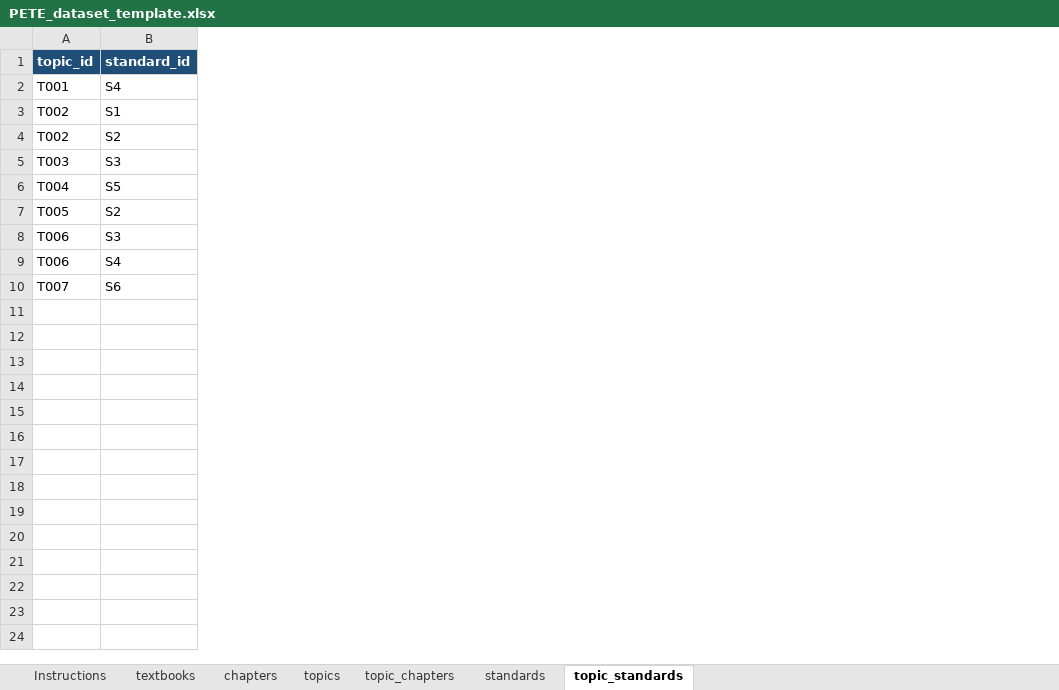
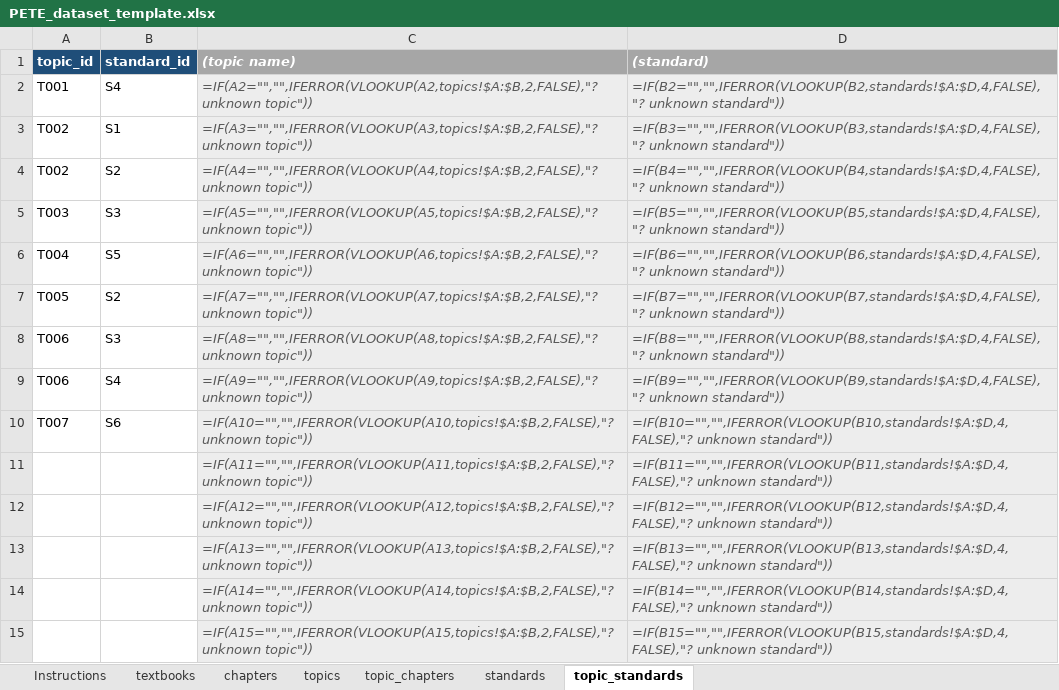
Before and after one commit to Yongjin-L/PETE-Curriculum-Mapper, an Excel workbook: dataset/PETE_dataset_template.xlsx, sheet topic_standards, drawn as a sheet; only a part is shown; values as stored, in another font and other column widths than the file's, no borders; formulas without a stored value are shown as written; the diff covers the shown part only; the diff names each change by its address in the sheet, - before the commit and + after, or states it on an @@ line.

```diff
--- a/dataset/PETE_dataset_template.xlsx (sheet topic_standards)
+++ b/dataset/PETE_dataset_template.xlsx (sheet topic_standards)
+column C ((topic name)), rows 2-10: =IF(A2="","",IFERROR(VLOOKUP(A2,topics!$A:$B,2,FALSE),"? unknown topic")) | =IF(A3="","",IFERROR(VLOOKUP(A3,topics!$A:$B,2,FALSE),"? unknown topic")) | =IF(A4="","",IFERROR(VLOOKUP(A4,topics!$A:$B,2,FALSE),"? unknown topic")) | =IF(A5="","",IFERROR(VLOOKUP(A5,topics!$A:$B,2,FALSE),"? unknown topic")) | =IF(A6="","",IFERROR(VLOOKUP(A6,topics!$A:$B,2,FALSE),"? unknown topic")) | =IF(A7="","",IFERROR(VLOOKUP(A7,topics!$A:$B,2,FALSE),"? unknown topic")) | =IF(A8="","",IFERROR(VLOOKUP(A8,topics!$A:$B,2,FALSE),"? unknown topic")) | =IF(A9="","",IFERROR(VLOOKUP(A9,topics!$A:$B,2,FALSE),"? unknown topic")) | =IF(A10="","",IFERROR(VLOOKUP(A10,topics!$A:$B,2,FALSE),"? unknown topic"))
+column D ((standard)), rows 2-10: =IF(B2="","",IFERROR(VLOOKUP(B2,standards!$A:$D,4,FALSE),"? unknown standard")) | =IF(B3="","",IFERROR(VLOOKUP(B3,standards!$A:$D,4,FALSE),"? unknown standard")) | =IF(B4="","",IFERROR(VLOOKUP(B4,standards!$A:$D,4,FALSE),"? unknown standard")) | =IF(B5="","",IFERROR(VLOOKUP(B5,standards!$A:$D,4,FALSE),"? unknown standard")) | =IF(B6="","",IFERROR(VLOOKUP(B6,standards!$A:$D,4,FALSE),"? unknown standard")) | =IF(B7="","",IFERROR(VLOOKUP(B7,standards!$A:$D,4,FALSE),"? unknown standard")) | =IF(B8="","",IFERROR(VLOOKUP(B8,standards!$A:$D,4,FALSE),"? unknown standard")) | =IF(B9="","",IFERROR(VLOOKUP(B9,standards!$A:$D,4,FALSE),"? unknown standard")) | =IF(B10="","",IFERROR(VLOOKUP(B10,standards!$A:$D,4,FALSE),"? unknown standard"))
+row 11:  |  | =IF(A11="","",IFERROR(VLOOKUP(A11,topics!$A:$B,2,FALSE),"? unknown topic")) | =IF(B11="","",IFERROR(VLOOKUP(B11,standards!$A:$D,4,FALSE),"? unknown standard"))
+row 12:  |  | =IF(A12="","",IFERROR(VLOOKUP(A12,topics!$A:$B,2,FALSE),"? unknown topic")) | =IF(B12="","",IFERROR(VLOOKUP(B12,standards!$A:$D,4,FALSE),"? unknown standard"))
+row 13:  |  | =IF(A13="","",IFERROR(VLOOKUP(A13,topics!$A:$B,2,FALSE),"? unknown topic")) | =IF(B13="","",IFERROR(VLOOKUP(B13,standards!$A:$D,4,FALSE),"? unknown standard"))
+row 14:  |  | =IF(A14="","",IFERROR(VLOOKUP(A14,topics!$A:$B,2,FALSE),"? unknown topic")) | =IF(B14="","",IFERROR(VLOOKUP(B14,standards!$A:$D,4,FALSE),"? unknown standard"))
+row 15:  |  | =IF(A15="","",IFERROR(VLOOKUP(A15,topics!$A:$B,2,FALSE),"? unknown topic")) | =IF(B15="","",IFERROR(VLOOKUP(B15,standards!$A:$D,4,FALSE),"? unknown standard"))
```
Also changed, not shown: 295 added rows elsewhere in this sheet, sheet chapters, sheet topic_chapters, sheet topics, sheet Instructions, sheet textbooks, 14 other files.
